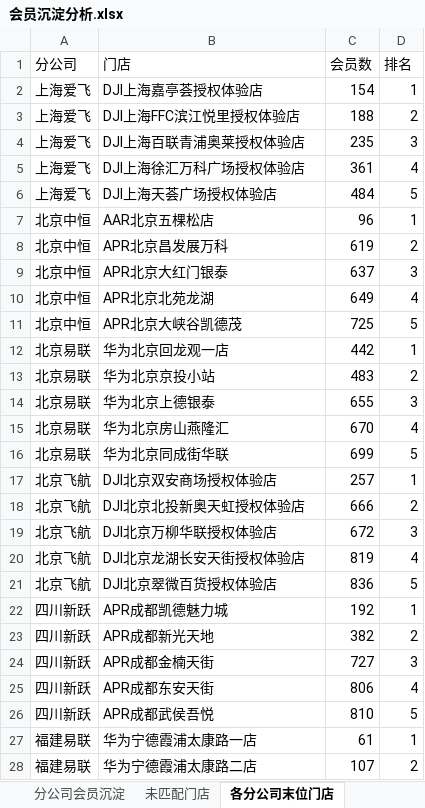
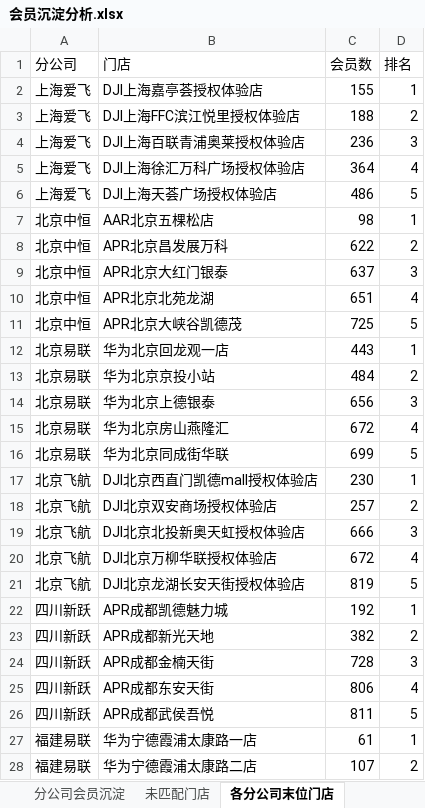
Before and after one commit to panghao007/retail-dashboard, an Excel workbook: member_deposit/会员沉淀分析.xlsx, sheet 各分公司末位门店, drawn as a sheet; only a part is shown; values as stored, in another font and other column widths than the file's, no borders; removed rows and columns are numbered as before the commit, all else as after; the diff covers the shown part only; the diff names each change by its address in the sheet, - before the commit and + after, or states it on an @@ line.

```diff
--- a/member_deposit/会员沉淀分析.xlsx (sheet 各分公司末位门店)
+++ b/member_deposit/会员沉淀分析.xlsx (sheet 各分公司末位门店)
-C2 (会员数): 154
+C2 (会员数): 155
-C4 (会员数): 235
+C4 (会员数): 236
-C5 (会员数): 361
+C5 (会员数): 364
-C6 (会员数): 484
+C6 (会员数): 486
-C7 (会员数): 96
+C7 (会员数): 98
-C8 (会员数): 619
+C8 (会员数): 622
-C10 (会员数): 649
+C10 (会员数): 651
-C12 (会员数): 442
+C12 (会员数): 443
-C13 (会员数): 483
+C13 (会员数): 484
-C14 (会员数): 655
+C14 (会员数): 656
-C15 (会员数): 670
+C15 (会员数): 672
+row 17: 北京飞航 | DJI北京西直门凯德mall授权体验店 | 230 | 1
-D18 (排名): 1
+D18 (排名): 2
-D19 (排名): 2
+D19 (排名): 3
-D20 (排名): 3
+D20 (排名): 4
-D21 (排名): 4
+D21 (排名): 5
-row 21: 北京飞航 | DJI北京翠微百货授权体验店 | 836 | 5
-C24 (会员数): 727
+C24 (会员数): 728
-C26 (会员数): 810
+C26 (会员数): 811
```
Also changed, not shown: 3 edited cells elsewhere in this sheet, sheet 分公司会员沉淀, sheet 未匹配门店, 19 other files.
